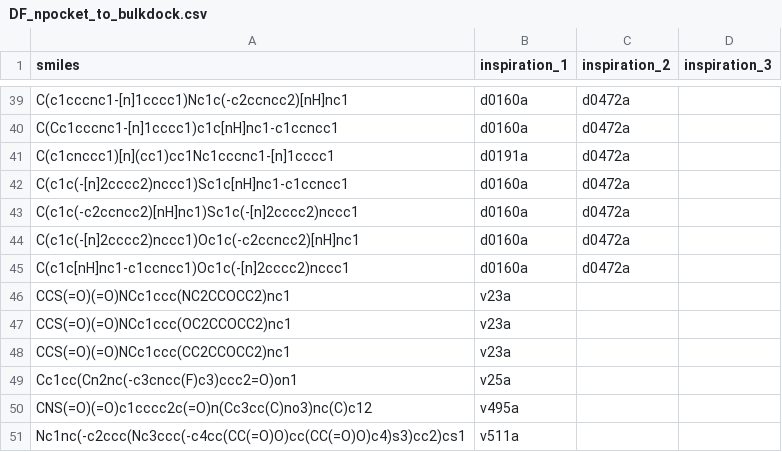
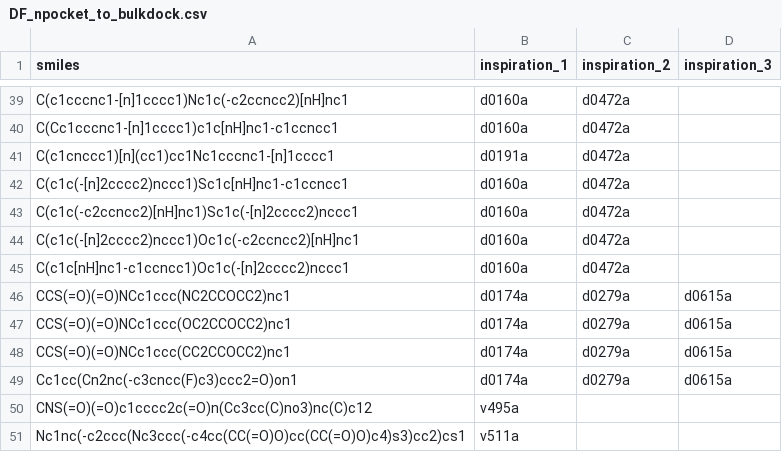
Before and after one commit to mwinokan/RdRp_FFF, a CSV file: manual/DF_npocket/DF_npocket_to_bulkdock.csv, drawn as a sheet; only a part is shown, gaps mark what is left out.

Commit message:
manua

```diff
--- a/manual/DF_npocket/DF_npocket_to_bulkdock.csv
+++ b/manual/DF_npocket/DF_npocket_to_bulkdock.csv
@@ -45,6 +45,6 @@ C(c1c(-[n]2cccc2)nccc1)Oc1c(-c2ccncc2)[nH]nc1,d0160a,d0472a,
 C(c1c[nH]nc1-c1ccncc1)Oc1c(-[n]2cccc2)nccc1,d0160a,d0472a,
-CCS(=O)(=O)NCc1ccc(NC2CCOCC2)nc1,v23a,,
-CCS(=O)(=O)NCc1ccc(OC2CCOCC2)nc1,v23a,,
-CCS(=O)(=O)NCc1ccc(CC2CCOCC2)nc1,v23a,,
-Cc1cc(Cn2nc(-c3cncc(F)c3)ccc2=O)on1,v25a,,
+CCS(=O)(=O)NCc1ccc(NC2CCOCC2)nc1,d0174a,d0279a,d0615a
+CCS(=O)(=O)NCc1ccc(OC2CCOCC2)nc1,d0174a,d0279a,d0615a
+CCS(=O)(=O)NCc1ccc(CC2CCOCC2)nc1,d0174a,d0279a,d0615a
+Cc1cc(Cn2nc(-c3cncc(F)c3)ccc2=O)on1,d0174a,d0279a,d0615a
 CNS(=O)(=O)c1cccc2c(=O)n(Cc3cc(C)no3)nc(C)c12,v495a,,
```
